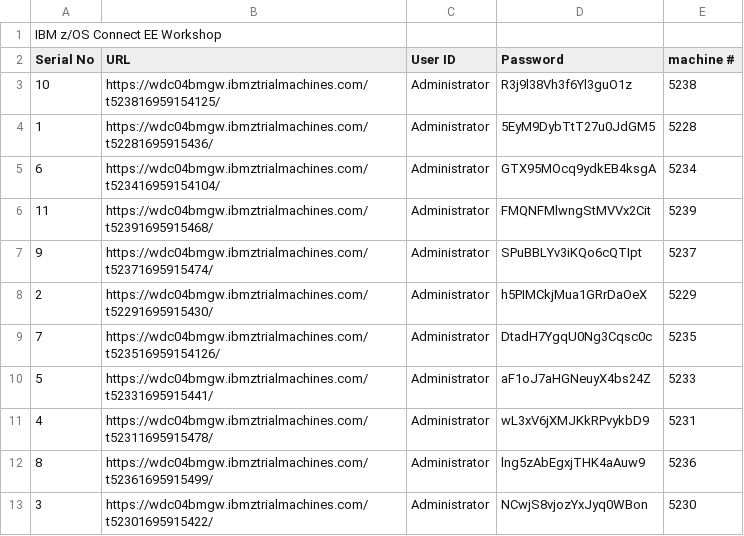
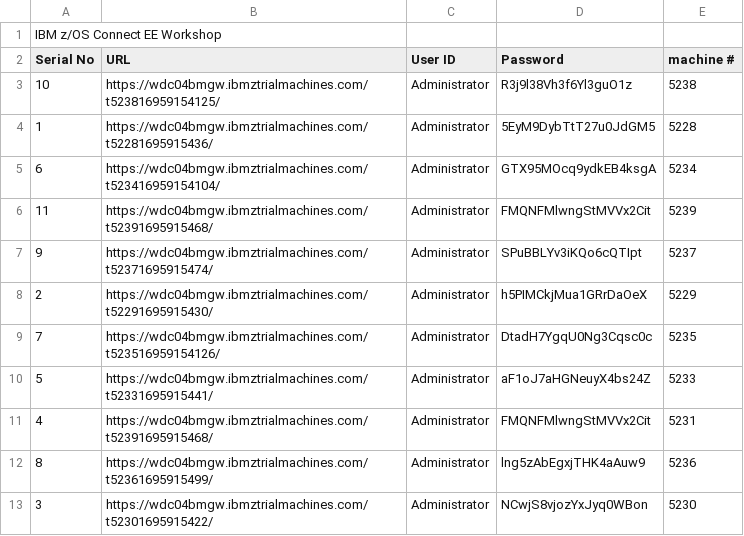
Before and after one commit to ZCONNEE-LAB/CA-DHCS-WORKSHOP, a CSV file: labs.csv, drawn as a sheet.

Commit message:
Update labs.csv

```diff
--- a/labs.csv
+++ b/labs.csv
@@ -10,3 +10,3 @@ Serial No,URL,User ID,Password,machine #
 5,https://wdc04bmgw.ibmztrialmachines.com/t52331695915441/,Administrator,aF1oJ7aHGNeuyX4bs24Z,5233
-4,https://wdc04bmgw.ibmztrialmachines.com/t52311695915478/,Administrator,wL3xV6jXMJKkRPvykbD9,5231
+4,https://wdc04bmgw.ibmztrialmachines.com/t52391695915468/,Administrator,FMQNFMlwngStMVVx2Cit,5231
 8,https://wdc04bmgw.ibmztrialmachines.com/t52361695915499/,Administrator,lng5zAbEgxjTHK4aAuw9,5236
```
